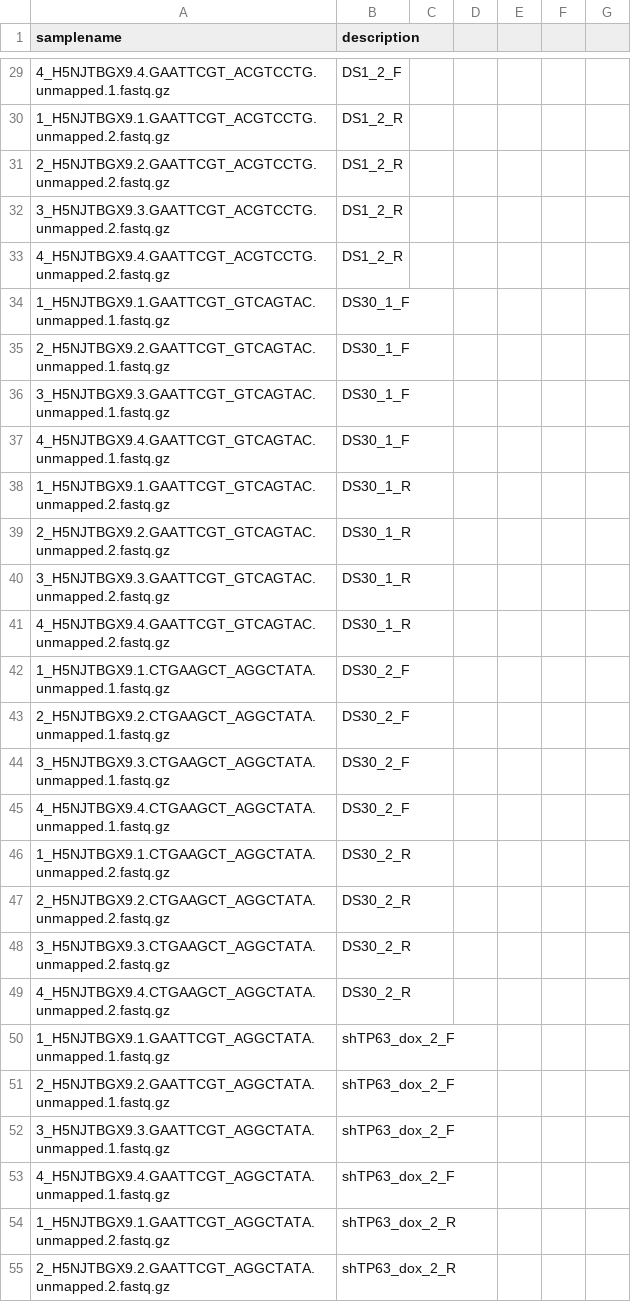
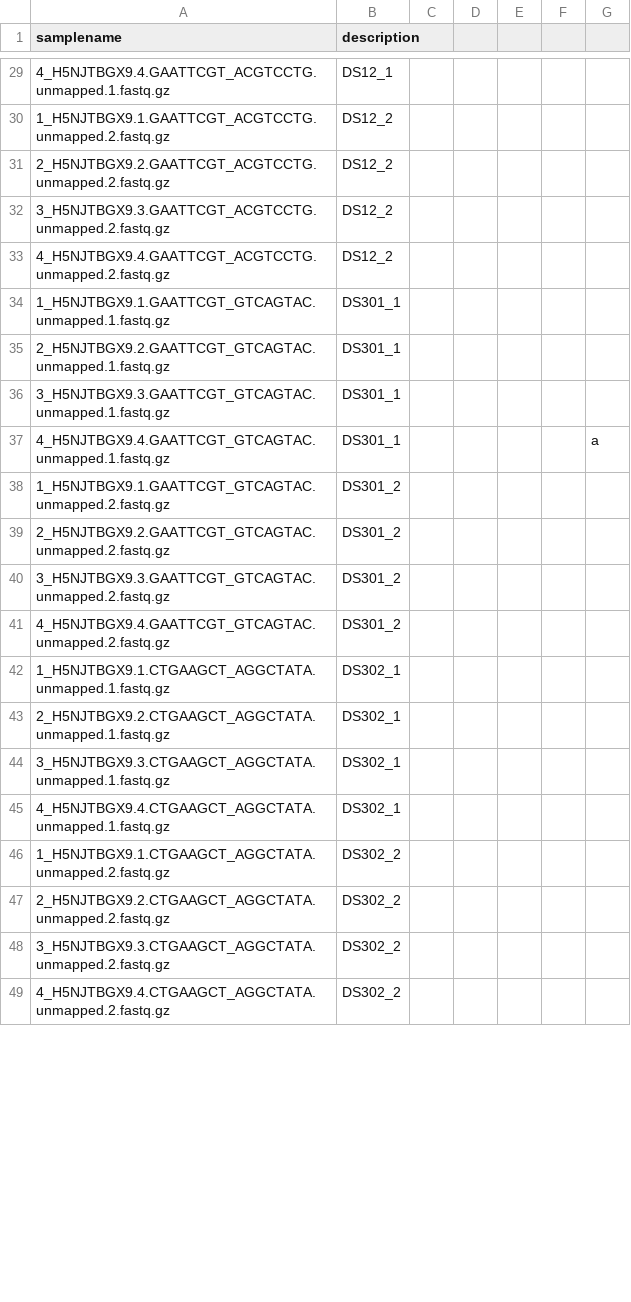
Before and after one commit to ajitjohnson/Jupyter-Notebooks, a CSV file: runs/gw_rnaseq_metadata/merge_config.csv, drawn as a sheet; only a part is shown, gaps mark what is left out; the diff covers the shown part only.

```diff
--- a/runs/gw_rnaseq_metadata/merge_config.csv
+++ b/runs/gw_rnaseq_metadata/merge_config.csv
@@ -29,27 +29,21 @@ samplename,description
-4_H5NJTBGX9.4.GAATTCGT_ACGTCCTG.unmapped.1.fastq.gz,DS1_2_F
-1_H5NJTBGX9.1.GAATTCGT_ACGTCCTG.unmapped.2.fastq.gz,DS1_2_R
-2_H5NJTBGX9.2.GAATTCGT_ACGTCCTG.unmapped.2.fastq.gz,DS1_2_R
-3_H5NJTBGX9.3.GAATTCGT_ACGTCCTG.unmapped.2.fastq.gz,DS1_2_R
-4_H5NJTBGX9.4.GAATTCGT_ACGTCCTG.unmapped.2.fastq.gz,DS1_2_R
-1_H5NJTBGX9.1.GAATTCGT_GTCAGTAC.unmapped.1.fastq.gz,DS30_1_F
-2_H5NJTBGX9.2.GAATTCGT_GTCAGTAC.unmapped.1.fastq.gz,DS30_1_F
-3_H5NJTBGX9.3.GAATTCGT_GTCAGTAC.unmapped.1.fastq.gz,DS30_1_F
-4_H5NJTBGX9.4.GAATTCGT_GTCAGTAC.unmapped.1.fastq.gz,DS30_1_F
-1_H5NJTBGX9.1.GAATTCGT_GTCAGTAC.unmapped.2.fastq.gz,DS30_1_R
-2_H5NJTBGX9.2.GAATTCGT_GTCAGTAC.unmapped.2.fastq.gz,DS30_1_R
-3_H5NJTBGX9.3.GAATTCGT_GTCAGTAC.unmapped.2.fastq.gz,DS30_1_R
-4_H5NJTBGX9.4.GAATTCGT_GTCAGTAC.unmapped.2.fastq.gz,DS30_1_R
-1_H5NJTBGX9.1.CTGAAGCT_AGGCTATA.unmapped.1.fastq.gz,DS30_2_F
-2_H5NJTBGX9.2.CTGAAGCT_AGGCTATA.unmapped.1.fastq.gz,DS30_2_F
-3_H5NJTBGX9.3.CTGAAGCT_AGGCTATA.unmapped.1.fastq.gz,DS30_2_F
-4_H5NJTBGX9.4.CTGAAGCT_AGGCTATA.unmapped.1.fastq.gz,DS30_2_F
-1_H5NJTBGX9.1.CTGAAGCT_AGGCTATA.unmapped.2.fastq.gz,DS30_2_R
-2_H5NJTBGX9.2.CTGAAGCT_AGGCTATA.unmapped.2.fastq.gz,DS30_2_R
-3_H5NJTBGX9.3.CTGAAGCT_AGGCTATA.unmapped.2.fastq.gz,DS30_2_R
-4_H5NJTBGX9.4.CTGAAGCT_AGGCTATA.unmapped.2.fastq.gz,DS30_2_R
-1_H5NJTBGX9.1.GAATTCGT_AGGCTATA.unmapped.1.fastq.gz,shTP63_dox_2_F
-2_H5NJTBGX9.2.GAATTCGT_AGGCTATA.unmapped.1.fastq.gz,shTP63_dox_2_F
-3_H5NJTBGX9.3.GAATTCGT_AGGCTATA.unmapped.1.fastq.gz,shTP63_dox_2_F
-4_H5NJTBGX9.4.GAATTCGT_AGGCTATA.unmapped.1.fastq.gz,shTP63_dox_2_F
-1_H5NJTBGX9.1.GAATTCGT_AGGCTATA.unmapped.2.fastq.gz,shTP63_dox_2_R
-2_H5NJTBGX9.2.GAATTCGT_AGGCTATA.unmapped.2.fastq.gz,shTP63_dox_2_R
+4_H5NJTBGX9.4.GAATTCGT_ACGTCCTG.unmapped.1.fastq.gz,DS12_1,,,,,
+1_H5NJTBGX9.1.GAATTCGT_ACGTCCTG.unmapped.2.fastq.gz,DS12_2,,,,,
+2_H5NJTBGX9.2.GAATTCGT_ACGTCCTG.unmapped.2.fastq.gz,DS12_2,,,,,
+3_H5NJTBGX9.3.GAATTCGT_ACGTCCTG.unmapped.2.fastq.gz,DS12_2,,,,,
+4_H5NJTBGX9.4.GAATTCGT_ACGTCCTG.unmapped.2.fastq.gz,DS12_2,,,,,
+1_H5NJTBGX9.1.GAATTCGT_GTCAGTAC.unmapped.1.fastq.gz,DS301_1,,,,,
+2_H5NJTBGX9.2.GAATTCGT_GTCAGTAC.unmapped.1.fastq.gz,DS301_1,,,,,
+3_H5NJTBGX9.3.GAATTCGT_GTCAGTAC.unmapped.1.fastq.gz,DS301_1,,,,,
+4_H5NJTBGX9.4.GAATTCGT_GTCAGTAC.unmapped.1.fastq.gz,DS301_1,,,,,a
+1_H5NJTBGX9.1.GAATTCGT_GTCAGTAC.unmapped.2.fastq.gz,DS301_2,,,,,
+2_H5NJTBGX9.2.GAATTCGT_GTCAGTAC.unmapped.2.fastq.gz,DS301_2,,,,,
+3_H5NJTBGX9.3.GAATTCGT_GTCAGTAC.unmapped.2.fastq.gz,DS301_2,,,,,
+4_H5NJTBGX9.4.GAATTCGT_GTCAGTAC.unmapped.2.fastq.gz,DS301_2,,,,,
+1_H5NJTBGX9.1.CTGAAGCT_AGGCTATA.unmapped.1.fastq.gz,DS302_1,,,,,
+2_H5NJTBGX9.2.CTGAAGCT_AGGCTATA.unmapped.1.fastq.gz,DS302_1,,,,,
+3_H5NJTBGX9.3.CTGAAGCT_AGGCTATA.unmapped.1.fastq.gz,DS302_1,,,,,
+4_H5NJTBGX9.4.CTGAAGCT_AGGCTATA.unmapped.1.fastq.gz,DS302_1,,,,,
+1_H5NJTBGX9.1.CTGAAGCT_AGGCTATA.unmapped.2.fastq.gz,DS302_2,,,,,
+2_H5NJTBGX9.2.CTGAAGCT_AGGCTATA.unmapped.2.fastq.gz,DS302_2,,,,,
+3_H5NJTBGX9.3.CTGAAGCT_AGGCTATA.unmapped.2.fastq.gz,DS302_2,,,,,
+4_H5NJTBGX9.4.CTGAAGCT_AGGCTATA.unmapped.2.fastq.gz,DS302_2,,,,,
```
Also changed, not shown: 16 added rows, 10 removed rows and 43 edited cells elsewhere in this file, 2 other files.
